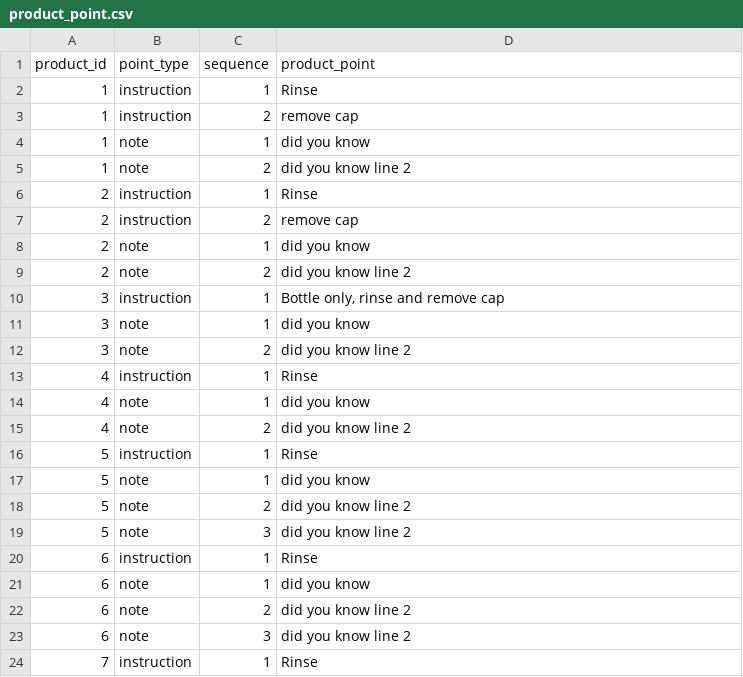
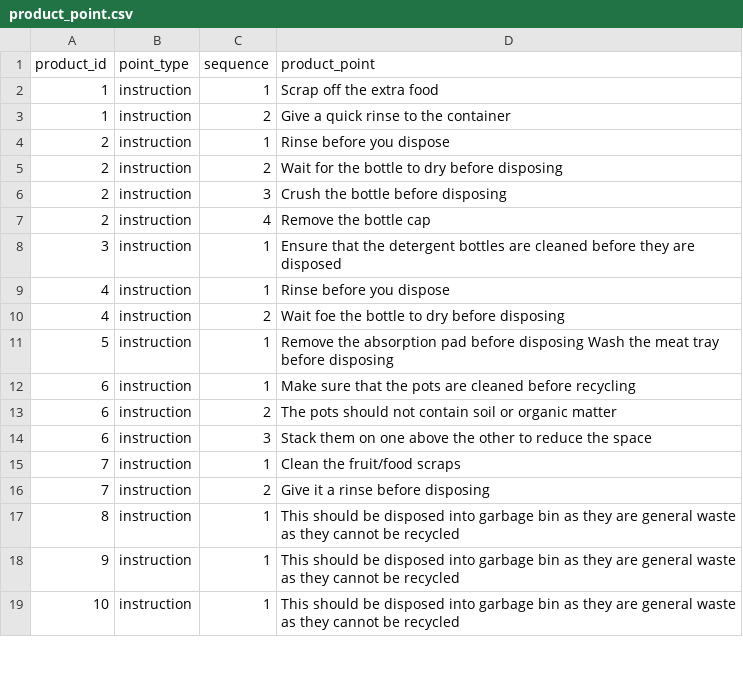
Before and after one commit to XiHawu66/onboarding-recycling-web, a CSV file: db/product_point.csv, drawn as a sheet; only a part is shown; the diff covers the shown part only.

Commit message:
product instructions and notes

```diff
--- a/db/product_point.csv
+++ b/db/product_point.csv
@@ -1,24 +1,19 @@
 product_id,point_type,sequence,product_point
-1,instruction,1,Rinse
-1,instruction,2,remove cap
-1,note,1,did you know
-1,note,2,did you know line 2
-2,instruction,1,Rinse
-2,instruction,2,remove cap
-2,note,1,did you know
-2,note,2,did you know line 2
-3,instruction,1,"Bottle only, rinse and remove cap"
-3,note,1,did you know
-3,note,2,did you know line 2
-4,instruction,1,Rinse
-4,note,1,did you know
-4,note,2,did you know line 2
-5,instruction,1,Rinse
-5,note,1,did you know
-5,note,2,did you know line 2
-5,note,3,did you know line 2
-6,instruction,1,Rinse
-6,note,1,did you know
-6,note,2,did you know line 2
-6,note,3,did you know line 2
-7,instruction,1,Rinse
+1,instruction,1,Scrap off the extra food
+1,instruction,2,Give a quick rinse to the container
+2,instruction,1,Rinse before you dispose
+2,instruction,2,Wait for the bottle to dry before disposing
+2,instruction,3,Crush the bottle before disposing
+2,instruction,4,Remove the bottle cap
+3,instruction,1,Ensure that the detergent bottles are cleaned before they are disposed
+4,instruction,1,Rinse before you dispose
+4,instruction,2,Wait foe the bottle to dry before disposing
+5,instruction,1,Remove the absorption pad before disposing Wash the meat tray before disposing
+6,instruction,1,Make sure that the pots are cleaned before recycling
+6,instruction,2,The pots should not contain soil or organic matter
+6,instruction,3,Stack them on one above the other to reduce the space 
+7,instruction,1,Clean the fruit/food scraps
+7,instruction,2,Give it a rinse before disposing
+8,instruction,1,This should be disposed into garbage bin as they are general waste as they cannot be recycled 
+9,instruction,1,This should be disposed into garbage bin as they are general waste as they cannot be recycled 
+10,instruction,1,This should be disposed into garbage bin as they are general waste as they cannot be recycled 
```
Also changed, not shown: 10 added rows, 7 removed rows and 9 edited cells elsewhere in this file.
